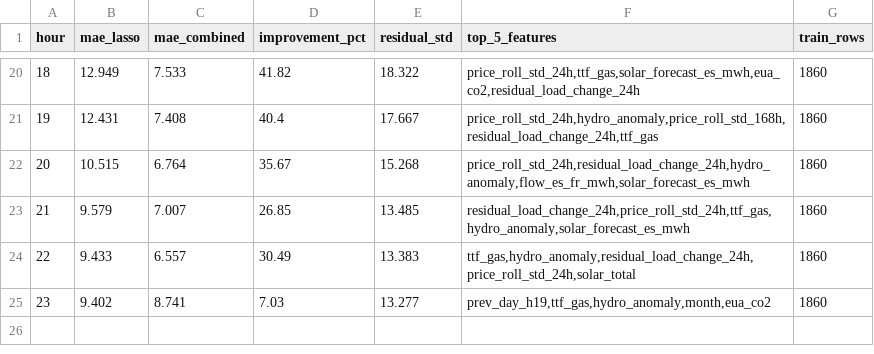
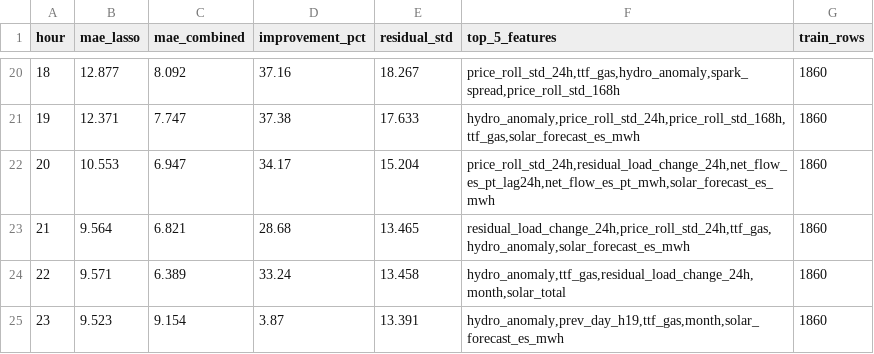
Before and after one commit to sergioolobo/OMIP, a CSV file: omie_forecast/models/booster_summary.csv, drawn as a sheet; only a part is shown, gaps mark what is left out; the diff covers the shown part only.

```diff
--- a/omie_forecast/models/booster_summary.csv
+++ b/omie_forecast/models/booster_summary.csv
@@ -20,6 +20,6 @@ hour,mae_lasso,mae_combined,improvement_pct,residual_std,top_5_features,train_ro
-18,12.949,7.533,41.82,18.322,"price_roll_std_24h,ttf_gas,solar_forecast_es_mwh,eua_co2,residual_load_change_24h",1860
-19,12.431,7.408,40.4,17.667,"price_roll_std_24h,hydro_anomaly,price_roll_std_168h,residual_load_change_24h,ttf_gas",1860
-20,10.515,6.764,35.67,15.268,"price_roll_std_24h,residual_load_change_24h,hydro_anomaly,flow_es_fr_mwh,solar_forecast_es_mwh",1860
-21,9.579,7.007,26.85,13.485,"residual_load_change_24h,price_roll_std_24h,ttf_gas,hydro_anomaly,solar_forecast_es_mwh",1860
-22,9.433,6.557,30.49,13.383,"ttf_gas,hydro_anomaly,residual_load_change_24h,price_roll_std_24h,solar_total",1860
-23,9.402,8.741,7.03,13.277,"prev_day_h19,ttf_gas,hydro_anomaly,month,eua_co2",1860
+18,12.877,8.092,37.16,18.267,"price_roll_std_24h,ttf_gas,hydro_anomaly,spark_spread,price_roll_std_168h",1860
+19,12.371,7.747,37.38,17.633,"hydro_anomaly,price_roll_std_24h,price_roll_std_168h,ttf_gas,solar_forecast_es_mwh",1860
+20,10.553,6.947,34.17,15.204,"price_roll_std_24h,residual_load_change_24h,net_flow_es_pt_lag24h,net_flow_es_pt_mwh,solar_forecast_es_mwh",1860
+21,9.564,6.821,28.68,13.465,"residual_load_change_24h,price_roll_std_24h,ttf_gas,hydro_anomaly,solar_forecast_es_mwh",1860
+22,9.571,6.389,33.24,13.458,"hydro_anomaly,ttf_gas,residual_load_change_24h,month,solar_total",1860
+23,9.523,9.154,3.87,13.391,"hydro_anomaly,prev_day_h19,ttf_gas,month,solar_forecast_es_mwh",1860
```
Also changed, not shown: 90 edited cells elsewhere in this file, omie_forecast/models/training_summary.csv, omie_forecast/outputs/forecasts/eval_residuals.csv, 54 other files.
